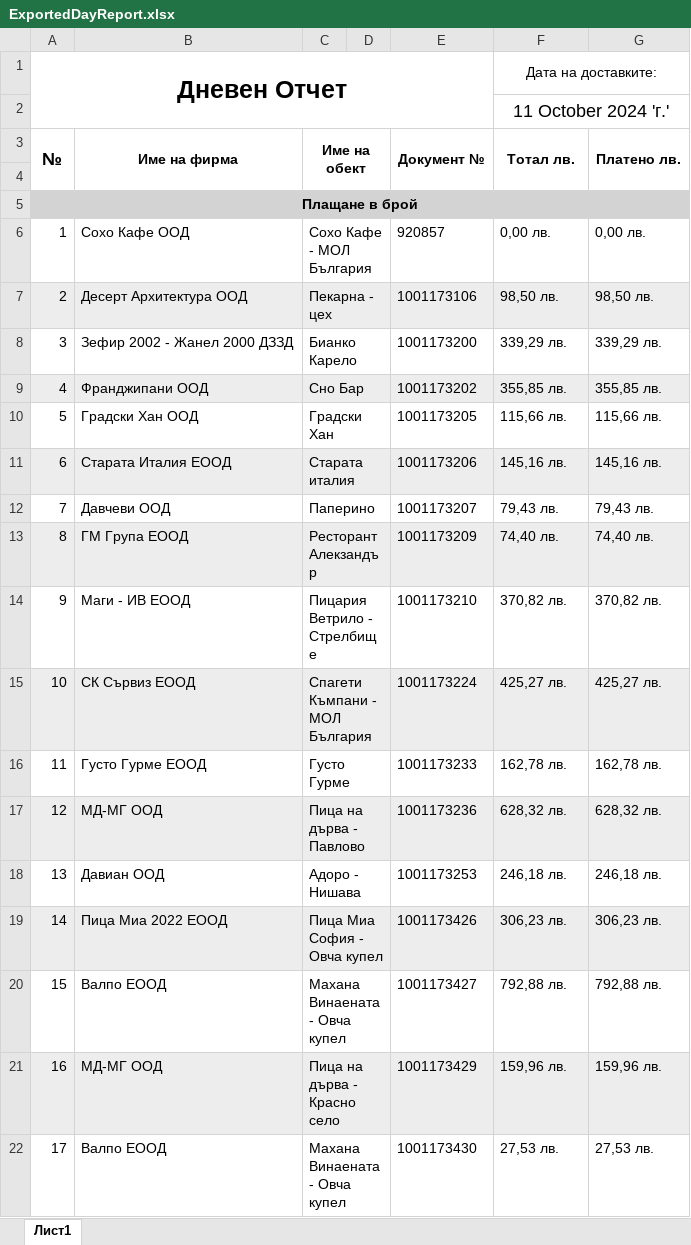
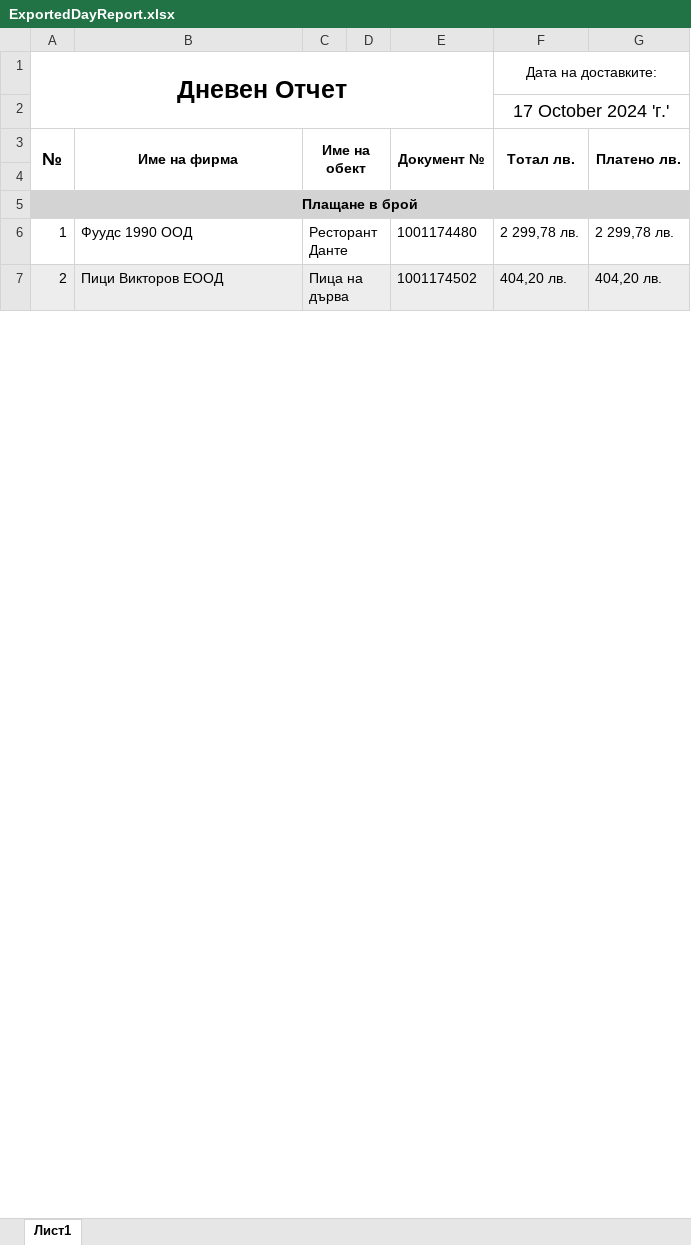
Before and after one commit to Aleksandr-Dobrov/DelitaTrade, an Excel workbook: DayReportsDataBase/ExportFiles/ExportedDayReport.xlsx, sheet Лист1, drawn as a sheet; only a part is shown; values as stored, in another font and other column widths than the file's, no borders; removed rows and columns are numbered as before the commit, all else as after; the diff covers the shown part only; the diff names each change by its address in the sheet, - before the commit and + after, or states it on an @@ line.

```diff
--- a/DayReportsDataBase/ExportFiles/ExportedDayReport.xlsx (sheet Лист1)
+++ b/DayReportsDataBase/ExportFiles/ExportedDayReport.xlsx (sheet Лист1)
-F2 (Тотал лв.): 11 October 2024 'г.'
+F2 (Тотал лв.): 17 October 2024 'г.'
-row 6: 1 | Сохо Кафе ООД | Сохо Кафе - МОЛ България |  | 920857 | 0,00 лв. | 0,00 лв.
+row 6: 1 | Фуудс 1990 ООД | Ресторант Данте |  | 1001174480 | 2 299,78 лв. | 2 299,78 лв.
-B7 (Име на фирма): Десерт Архитектура ООД
+B7 (Име на фирма): Пици Викторов ЕООД
-C7 (Име на обект): Пекарна - цех
+C7 (Име на обект): Пица на дърва
-E7 (Документ №): 1001173106
+E7 (Документ №): 1001174502
-F7 (Тотал лв.): 98,50 лв.
+F7 (Тотал лв.): 404,20 лв.
-G7 (Платено лв.): 98,50 лв.
+G7 (Платено лв.): 404,20 лв.
-row 8: 3 | Зефир 2002 - Жанел 2000 ДЗЗД | Бианко Карело |  | 1001173200 | 339,29 лв. | 339,29 лв.
-row 9: 4 | Франджипани ООД | Сно Бар |  | 1001173202 | 355,85 лв. | 355,85 лв.
-row 10: 5 | Градски Хан ООД | Градски Хан |  | 1001173205 | 115,66 лв. | 115,66 лв.
-row 11: 6 | Старата Италия ЕООД | Старата италия |  | 1001173206 | 145,16 лв. | 145,16 лв.
-row 12: 7 | Давчеви ООД | Паперино |  | 1001173207 | 79,43 лв. | 79,43 лв.
-row 13: 8 | ГМ Група ЕООД | Ресторант Алекзандър |  | 1001173209 | 74,40 лв. | 74,40 лв.
-row 14: 9 | Маги - ИВ ЕООД | Пицария Ветрило - Стрелбище |  | 1001173210 | 370,82 лв. | 370,82 лв.
-row 15: 10 | СК Сървиз ЕООД | Спагети Къмпани - МОЛ България |  | 1001173224 | 425,27 лв. | 425,27 лв.
-row 16: 11 | Густо Гурме ЕООД | Густо Гурме |  | 1001173233 | 162,78 лв. | 162,78 лв.
-row 17: 12 | МД-МГ ООД | Пица на дърва - Павлово |  | 1001173236 | 628,32 лв. | 628,32 лв.
-row 18: 13 | Давиан ООД | Адоро - Нишава |  | 1001173253 | 246,18 лв. | 246,18 лв.
-row 19: 14 | Пица Миа 2022 ЕООД | Пица Миа София - Овча купел |  | 1001173426 | 306,23 лв. | 306,23 лв.
-row 20: 15 | Валпо ЕООД | Махана Винаената - Овча купел |  | 1001173427 | 792,88 лв. | 792,88 лв.
-row 21: 16 | МД-МГ ООД | Пица на дърва - Красно село |  | 1001173429 | 159,96 лв. | 159,96 лв.
-row 22: 17 | Валпо ЕООД | Махана Винаената - Овча купел |  | 1001173430 | 27,53 лв. | 27,53 лв.
```
Also changed, not shown: 24 added rows, 7 removed rows, 41 edited cells and merged cells elsewhere in this sheet, 23 other files.
